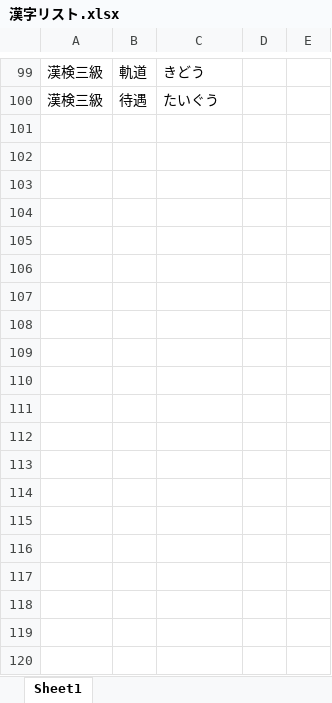
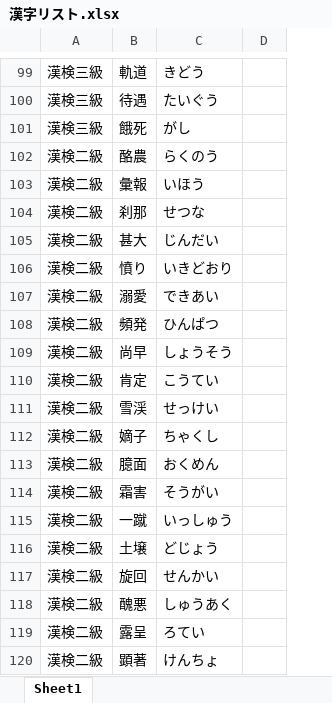
Before and after one commit to oyatsugohan/oyatsu1, an Excel workbook: 漢字リスト.xlsx, sheet Sheet1, drawn as a sheet; only a part is shown, gaps mark what is left out; values as stored, in another font and other column widths than the file's, no borders; removed rows and columns are numbered as before the commit, all else as after; the diff covers the shown part only; the diff names each change by its address in the sheet, - before the commit and + after, or states it on an @@ line.

Commit message:
混沌ブギ

```diff
--- a/漢字リスト.xlsx (sheet Sheet1)
+++ b/漢字リスト.xlsx (sheet Sheet1)
-column D, empty
-column E, empty
+column D, empty
+row 101: 漢検三級 | 餓死 | がし
+row 102: 漢検二級 | 酪農 | らくのう
+row 103: 漢検二級 | 彙報 | いほう
+row 104: 漢検二級 | 刹那 | せつな
+row 105: 漢検二級 | 甚大 | じんだい
+row 106: 漢検二級 | 憤り | いきどおり
+row 107: 漢検二級 | 溺愛 | できあい
+row 108: 漢検二級 | 頻発 | ひんぱつ
+row 109: 漢検二級 | 尚早 | しょうそう
+row 110: 漢検二級 | 肯定 | こうてい
+row 111: 漢検二級 | 雪渓 | せっけい
+row 112: 漢検二級 | 嫡子 | ちゃくし
+row 113: 漢検二級 | 臆面 | おくめん
+row 114: 漢検二級 | 霜害 | そうがい
+row 115: 漢検二級 | 一蹴 | いっしゅう
+row 116: 漢検二級 | 土壌 | どじょう
+row 117: 漢検二級 | 旋回 | せんかい
+row 118: 漢検二級 | 醜悪 | しゅうあく
+row 119: 漢検二級 | 露呈 | ろてい
+row 120: 漢検二級 | 顕著 | けんちょ
```
Also changed, not shown: 82 added rows elsewhere in this sheet.
